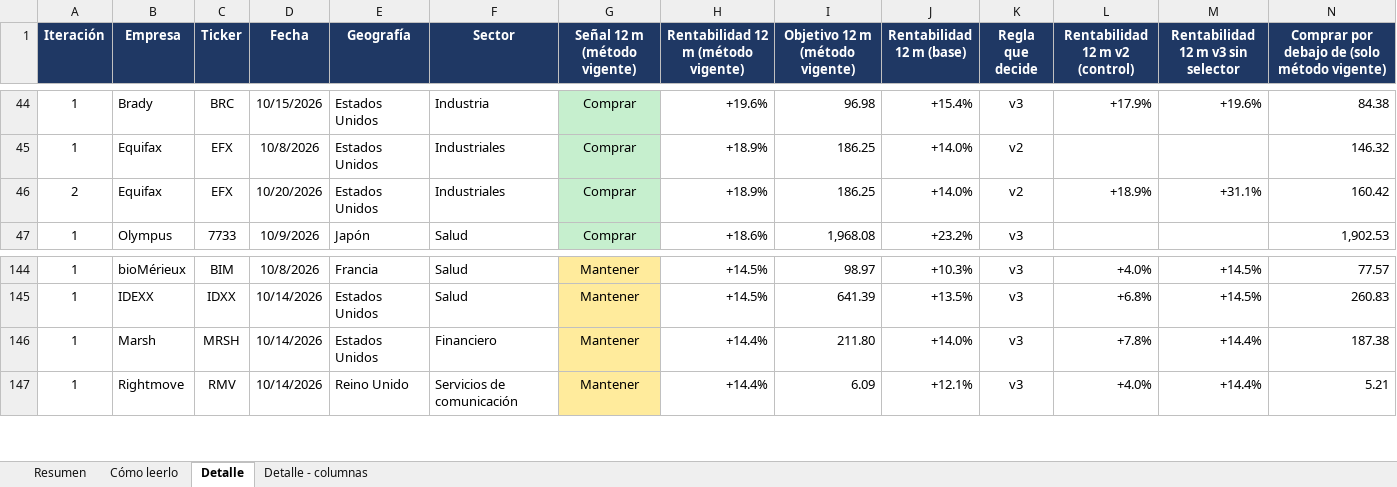
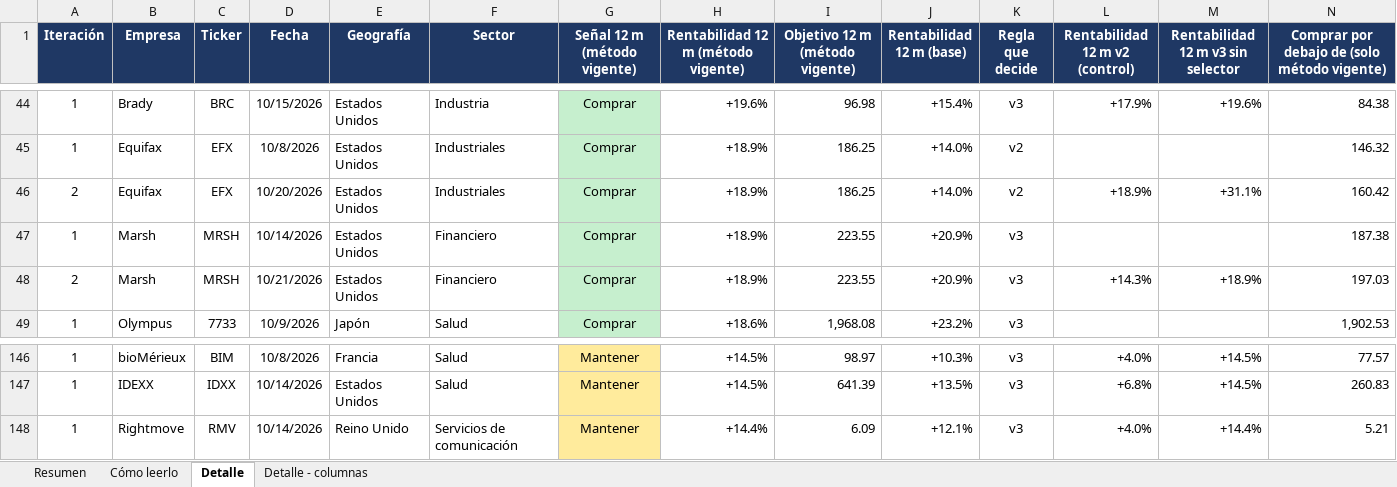
Before and after one commit to HotisS/analisis-inversion, an Excel workbook: seguimiento.xlsx, sheet Detalle, drawn as a sheet; only a part is shown, gaps mark what is left out; values as stored, in another font and other column widths than the file's, no borders; removed rows and columns are numbered as before the commit, all else as after; rows hold the shown columns only; the diff names each change by its address in the sheet, - before the commit and + after, or states it on an @@ line.

```diff
--- a/seguimiento.xlsx (sheet Detalle)
+++ b/seguimiento.xlsx (sheet Detalle)
+row 47: 1 | Marsh | MRSH | 10/14/2026 | Estados Unidos | Financiero | Comprar | +18.9% | 223.55 | +20.9% | v3 |  |  | 187.38
+row 48: 2 | Marsh | MRSH | 10/21/2026 | Estados Unidos | Financiero | Comprar | +18.9% | 223.55 | +20.9% | v3 | +14.3% | +18.9% | 197.03
-row 146: 1 | Marsh | MRSH | 10/14/2026 | Estados Unidos | Financiero | Mantener | +14.4% | 211.80 | +14.0% | v3 | +7.8% | +14.4% | 187.38
```
Also changed, not shown: sheet Resumen, 23 other files.
